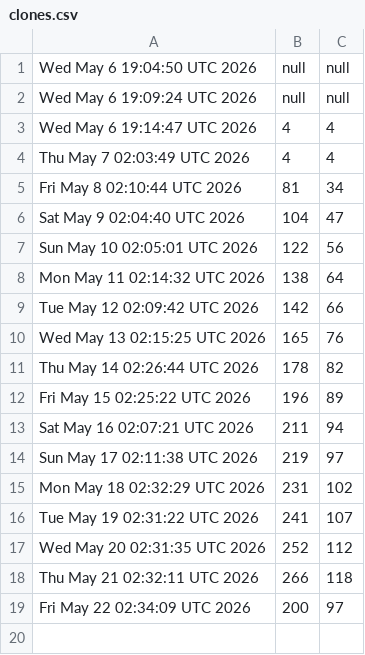
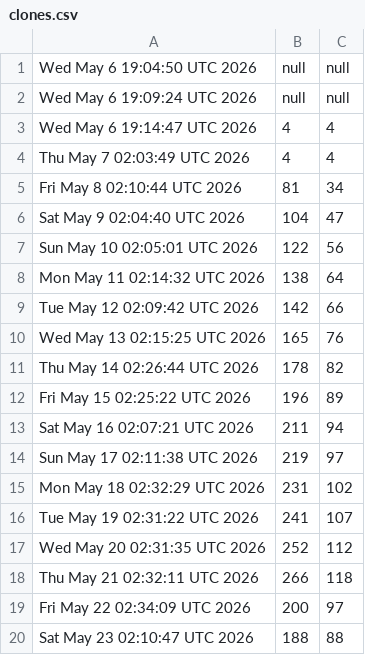
Before and after one commit to akshat-chaturvedi/CATCH, a CSV file: clones.csv, drawn as a sheet; the diff names each change by its address in the sheet, - before the commit and + after, or states it on an @@ line.

```diff
--- a/clones.csv
+++ b/clones.csv
+row 20: Sat May 23 02:10:47 UTC 2026 | 188 | 88
```
Also changed, not shown: views.csv.
